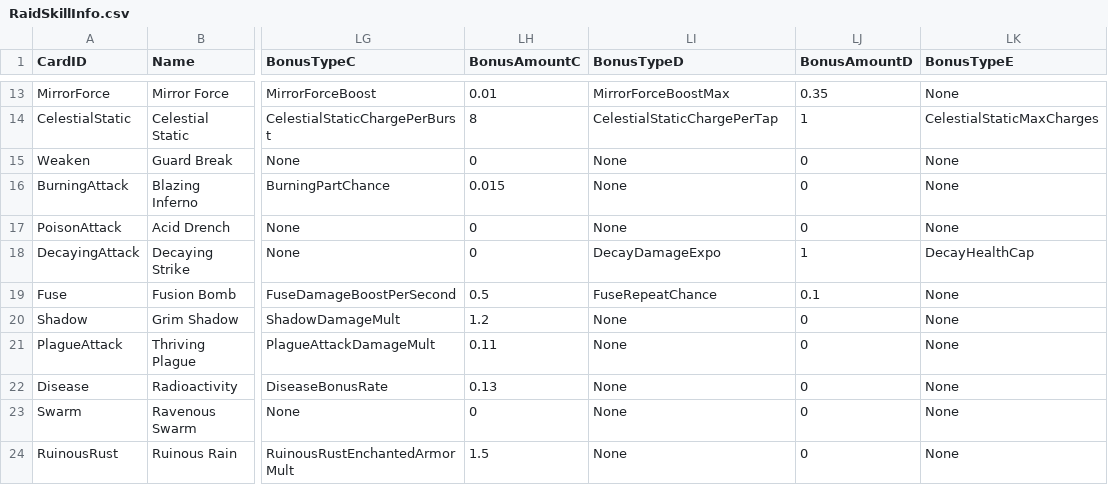
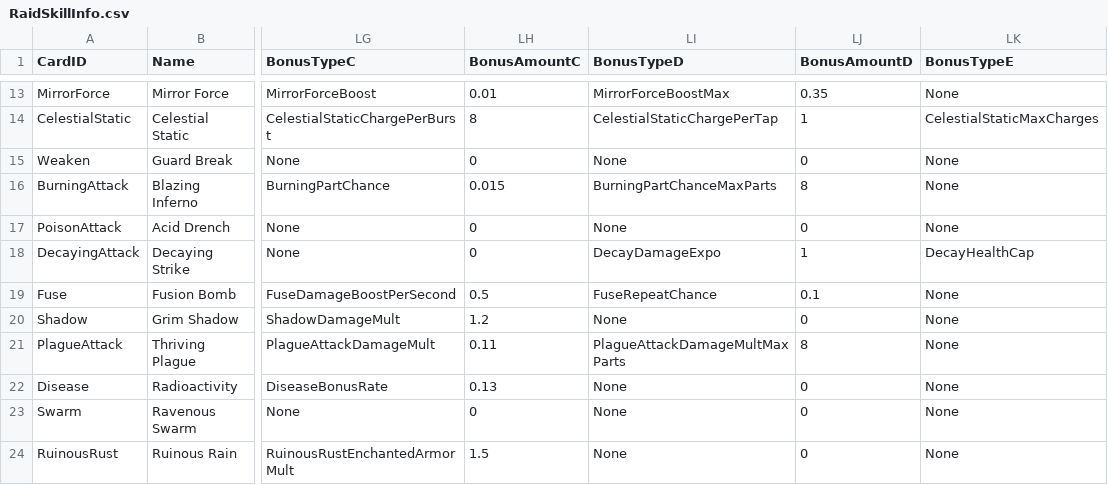
Before and after one commit to rawrzcookie/TT2_CSV, a CSV file: csv/RaidSkillInfo.csv, drawn as a sheet; only a part is shown, gaps mark what is left out; the diff names each change by its address in the sheet, - before the commit and + after, or states it on an @@ line.

```diff
--- a/csv/RaidSkillInfo.csv
+++ b/csv/RaidSkillInfo.csv
-LI16 (BonusTypeD): None
+LI16 (BonusTypeD): BurningPartChanceMaxParts
-LJ16 (BonusAmountD): 0
+LJ16 (BonusAmountD): 8
-LI21 (BonusTypeD): None
+LI21 (BonusTypeD): PlagueAttackDamageMultMaxParts
-LJ21 (BonusAmountD): 0
+LJ21 (BonusAmountD): 8
```
Also changed, not shown: csv/BonusInfo.csv, 1 other file.
